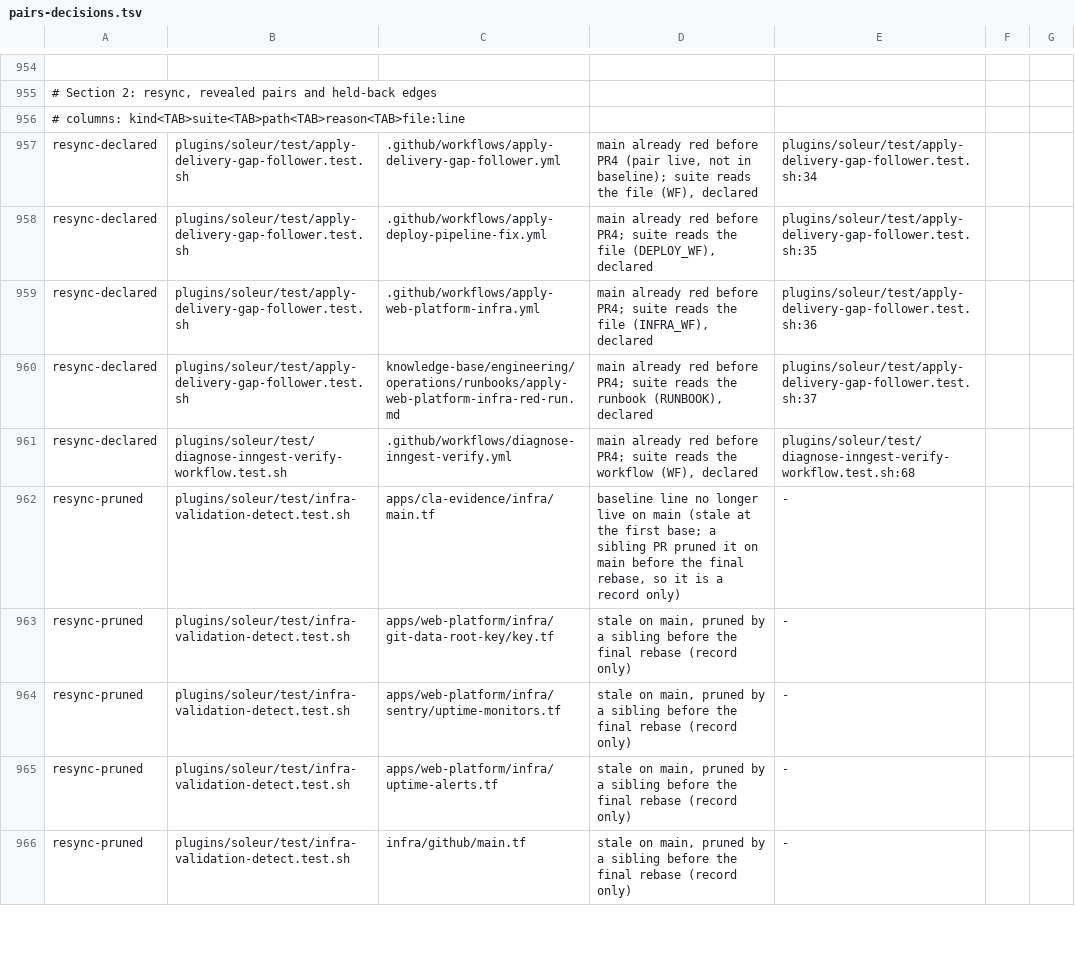
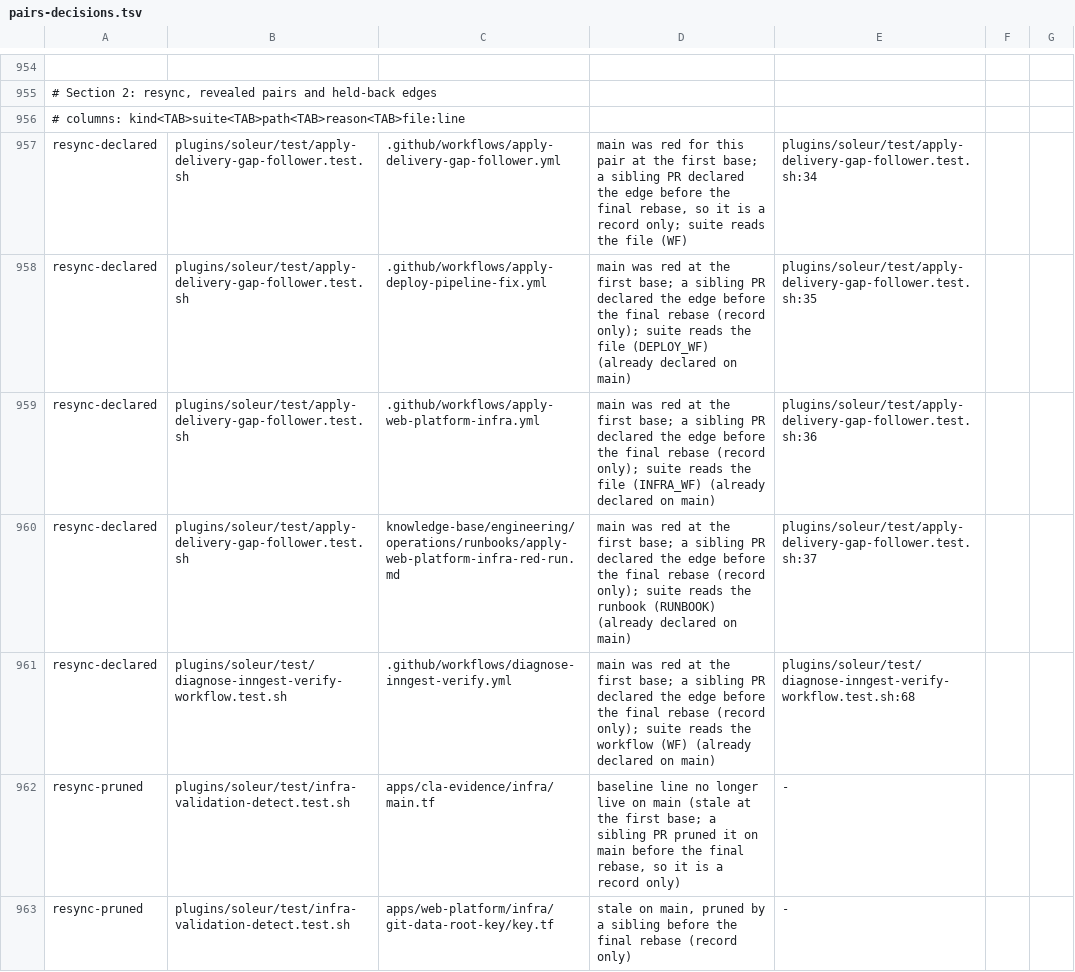
Before and after one commit to jikig-ai/soleur, a TSV file: knowledge-base/project/specs/feat-one-shot-s4-affected-index-pr4-code-edge-drain/pairs-decisions.tsv, drawn as a sheet; only a part is shown, gaps mark what is left out; the shorter side is filled out with more unchanged rows; the diff names each change by its address in the sheet, - before the commit and + after, or states it on an @@ line.

Commit message:
docs(s4): explain the PR4 block of new edge arrays and correct the resync record
The five resync edges were already declared on main by a sibling PR before the final rebase, so the table rows
are a record only. Comment and data-table text only; no edge changes.

Ref #10860

```diff
--- a/knowledge-base/project/specs/feat-one-shot-s4-affected-index-pr4-code-edge-drain/pairs-decisions.tsv
+++ b/knowledge-base/project/specs/feat-one-shot-s4-affected-index-pr4-code-edge-drain/pairs-decisions.tsv
-D957: main already red before PR4 (pair live, not in baseline); suite reads the file (WF), declared
+D957: main was red for this pair at the first base; a sibling PR declared the edge before the final rebase, so it is a record only; suite reads the file (WF)
-D958: main already red before PR4; suite reads the file (DEPLOY_WF), declared
+D958: main was red at the first base; a sibling PR declared the edge before the final rebase (record only); suite reads the file (DEPLOY_WF) (already declared on main)
-D959: main already red before PR4; suite reads the file (INFRA_WF), declared
+D959: main was red at the first base; a sibling PR declared the edge before the final rebase (record only); suite reads the file (INFRA_WF) (already declared on main)
-D960: main already red before PR4; suite reads the runbook (RUNBOOK), declared
+D960: main was red at the first base; a sibling PR declared the edge before the final rebase (record only); suite reads the runbook (RUNBOOK) (already declared on main)
-D961: main already red before PR4; suite reads the workflow (WF), declared
+D961: main was red at the first base; a sibling PR declared the edge before the final rebase (record only); suite reads the workflow (WF) (already declared on main)
```
Also changed, not shown: 1 other file.
